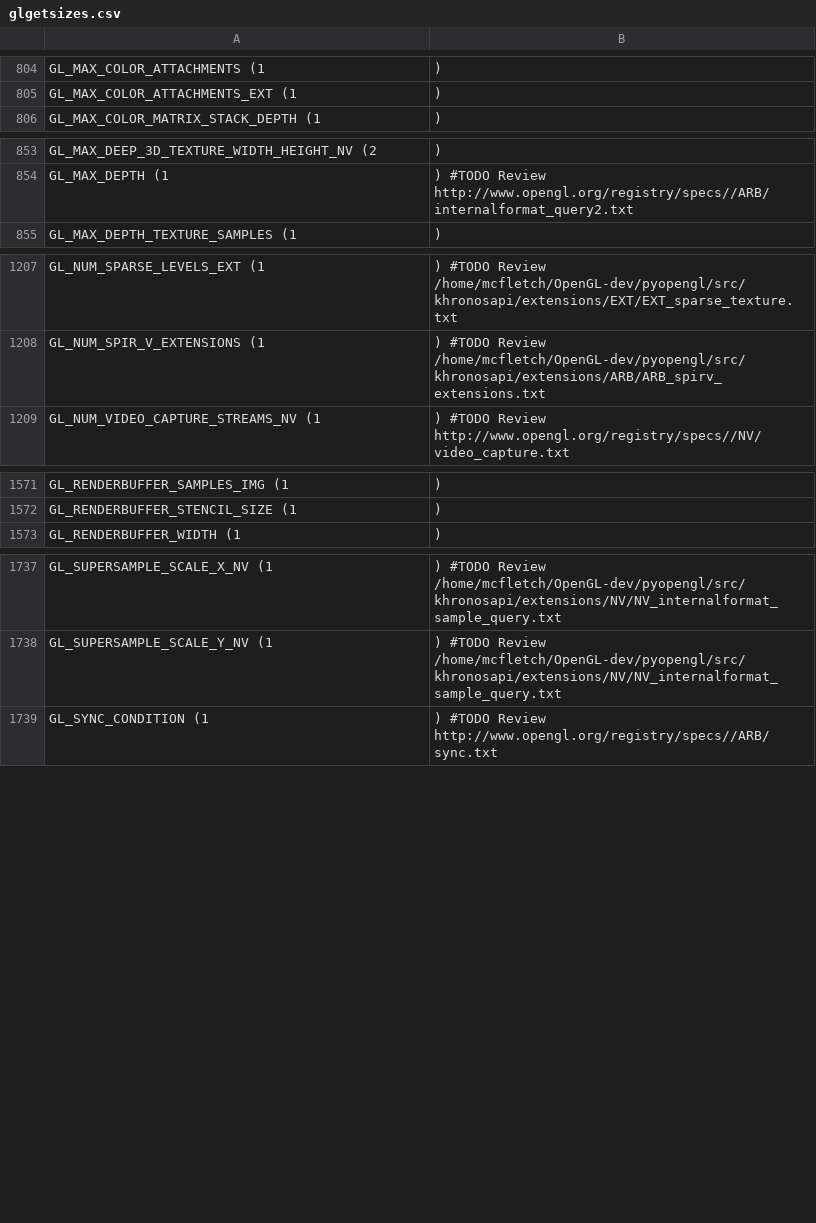
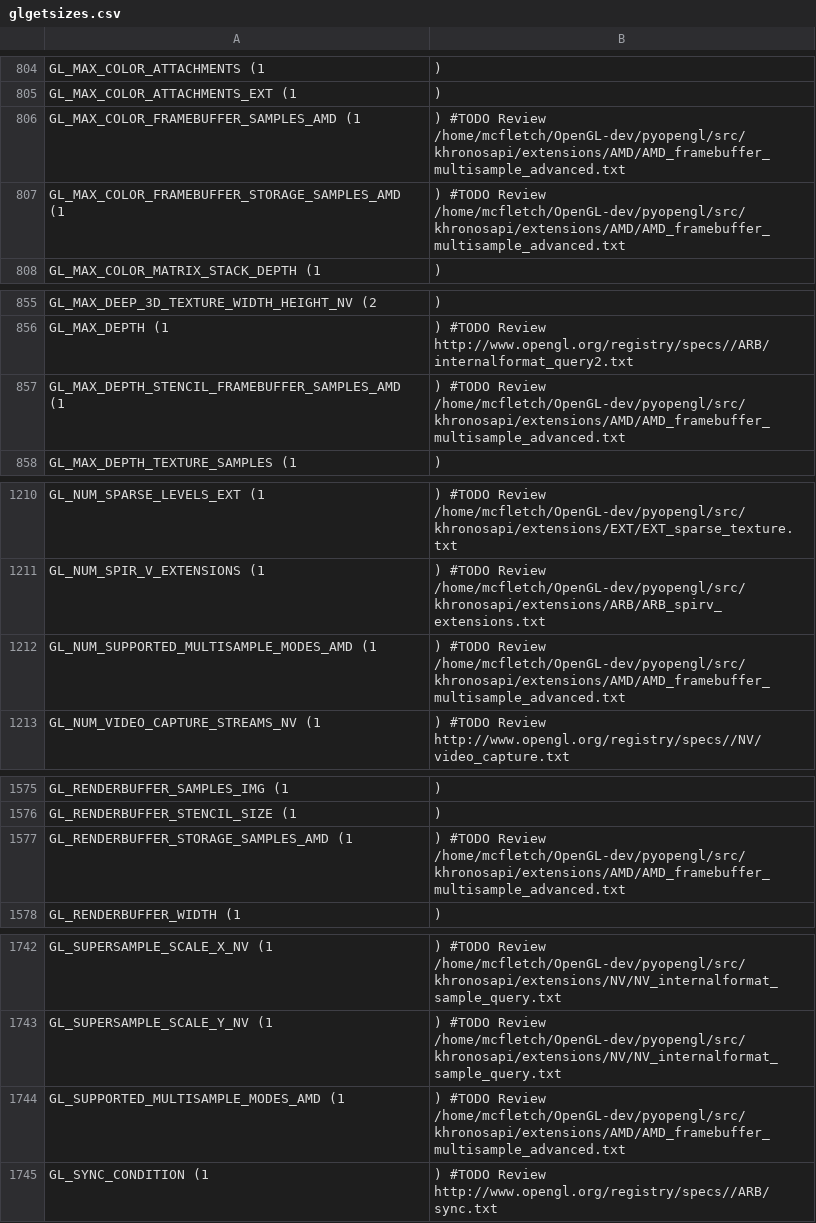
Before and after one commit to mcfletch/pyopengl, a CSV file: src/glgetsizes.csv, drawn as a sheet; only a part is shown, gaps mark what is left out.

Commit message:
Automated update to pick up latest khronos extension apis

```diff
--- a/src/glgetsizes.csv
+++ b/src/glgetsizes.csv
@@ -805,2 +805,4 @@ GL_MAX_COLOR_ATTACHMENTS	(1,)
 GL_MAX_COLOR_ATTACHMENTS_EXT	(1,)
+GL_MAX_COLOR_FRAMEBUFFER_SAMPLES_AMD	(1,)	#TODO Review /home/mcfletch/OpenGL-dev/pyopengl/src/khronosapi/extensions/AMD/AMD_framebuffer_multisample_advanced.txt
+GL_MAX_COLOR_FRAMEBUFFER_STORAGE_SAMPLES_AMD	(1,)	#TODO Review /home/mcfletch/OpenGL-dev/pyopengl/src/khronosapi/extensions/AMD/AMD_framebuffer_multisample_advanced.txt
 GL_MAX_COLOR_MATRIX_STACK_DEPTH	(1,)
@@ -854,2 +856,3 @@ GL_MAX_DEEP_3D_TEXTURE_WIDTH_HEIGHT_NV	(2,)
 GL_MAX_DEPTH	(1,)	#TODO Review http://www.opengl.org/registry/specs//ARB/internalformat_query2.txt
+GL_MAX_DEPTH_STENCIL_FRAMEBUFFER_SAMPLES_AMD	(1,)	#TODO Review /home/mcfletch/OpenGL-dev/pyopengl/src/khronosapi/extensions/AMD/AMD_framebuffer_multisample_advanced.txt
 GL_MAX_DEPTH_TEXTURE_SAMPLES	(1,)
@@ -1208,2 +1211,3 @@ GL_NUM_SPARSE_LEVELS_EXT	(1,)	#TODO Review /home/mcfletch/OpenGL-dev/pyopengl/sr
 GL_NUM_SPIR_V_EXTENSIONS	(1,)	#TODO Review /home/mcfletch/OpenGL-dev/pyopengl/src/khronosapi/extensions/ARB/ARB_spirv_extensions.txt
+GL_NUM_SUPPORTED_MULTISAMPLE_MODES_AMD	(1,)	#TODO Review /home/mcfletch/OpenGL-dev/pyopengl/src/khronosapi/extensions/AMD/AMD_framebuffer_multisample_advanced.txt
 GL_NUM_VIDEO_CAPTURE_STREAMS_NV	(1,)	#TODO Review http://www.opengl.org/registry/specs//NV/video_capture.txt
@@ -1572,2 +1576,3 @@ GL_RENDERBUFFER_SAMPLES_IMG	(1,)
 GL_RENDERBUFFER_STENCIL_SIZE	(1,)
+GL_RENDERBUFFER_STORAGE_SAMPLES_AMD	(1,)	#TODO Review /home/mcfletch/OpenGL-dev/pyopengl/src/khronosapi/extensions/AMD/AMD_framebuffer_multisample_advanced.txt
 GL_RENDERBUFFER_WIDTH	(1,)
@@ -1738,2 +1743,3 @@ GL_SUPERSAMPLE_SCALE_X_NV	(1,)	#TODO Review /home/mcfletch/OpenGL-dev/pyopengl/s
 GL_SUPERSAMPLE_SCALE_Y_NV	(1,)	#TODO Review /home/mcfletch/OpenGL-dev/pyopengl/src/khronosapi/extensions/NV/NV_internalformat_sample_query.txt
+GL_SUPPORTED_MULTISAMPLE_MODES_AMD	(1,)	#TODO Review /home/mcfletch/OpenGL-dev/pyopengl/src/khronosapi/extensions/AMD/AMD_framebuffer_multisample_advanced.txt
 GL_SYNC_CONDITION	(1,)	#TODO Review http://www.opengl.org/registry/specs//ARB/sync.txt
```
Also changed, not shown: 34 other files.
